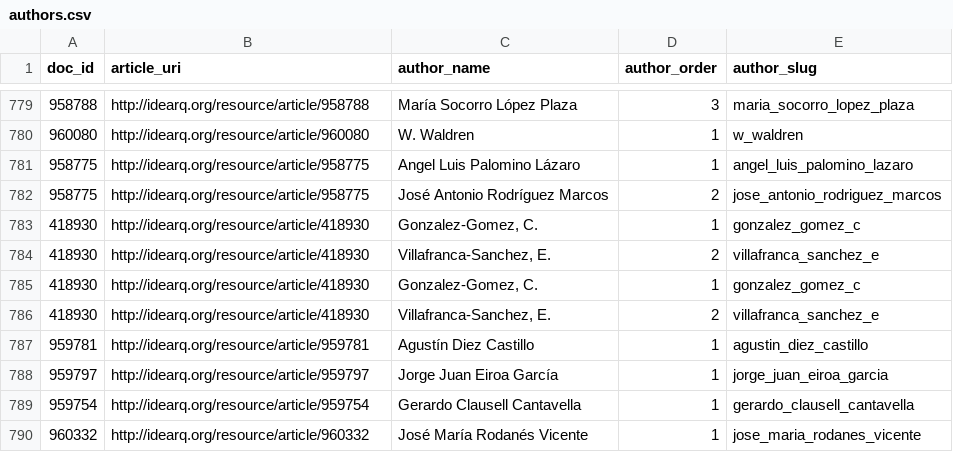
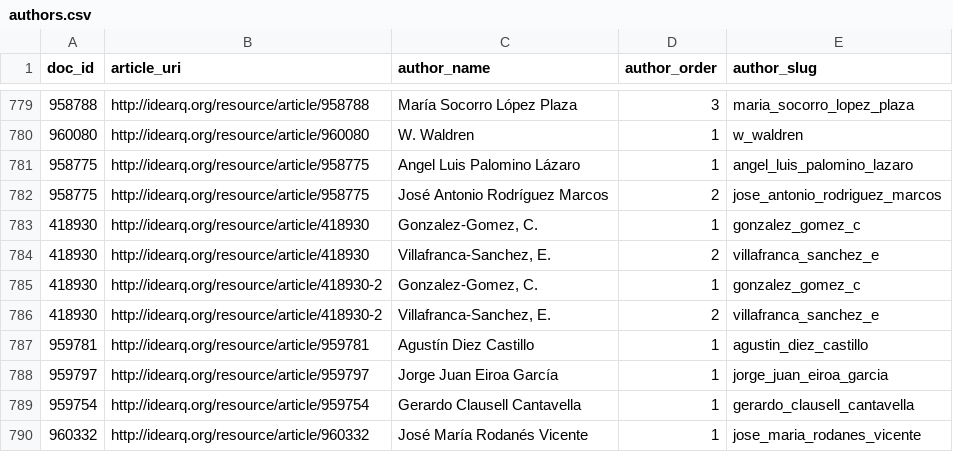
Before and after one commit to momentumSIG/IDEArqRAG, a CSV file: data/biblio-graph/_derived/authors.csv, drawn as a sheet; only a part is shown, gaps mark what is left out.

```diff
--- a/data/biblio-graph/_derived/authors.csv
+++ b/data/biblio-graph/_derived/authors.csv
@@ -784,4 +784,4 @@ doc_id,article_uri,author_name,author_order,author_slug
 418930,http://idearq.org/resource/article/418930,"Villafranca-Sanchez, E.",2,villafranca_sanchez_e
-418930,http://idearq.org/resource/article/418930,"Gonzalez-Gomez, C.",1,gonzalez_gomez_c
-418930,http://idearq.org/resource/article/418930,"Villafranca-Sanchez, E.",2,villafranca_sanchez_e
+418930,http://idearq.org/resource/article/418930-2,"Gonzalez-Gomez, C.",1,gonzalez_gomez_c
+418930,http://idearq.org/resource/article/418930-2,"Villafranca-Sanchez, E.",2,villafranca_sanchez_e
 959781,http://idearq.org/resource/article/959781,Agustín Diez Castillo,1,agustin_diez_castillo
```
Also changed, not shown: data/biblio-graph/_derived/subjects.csv, 18 other files.
